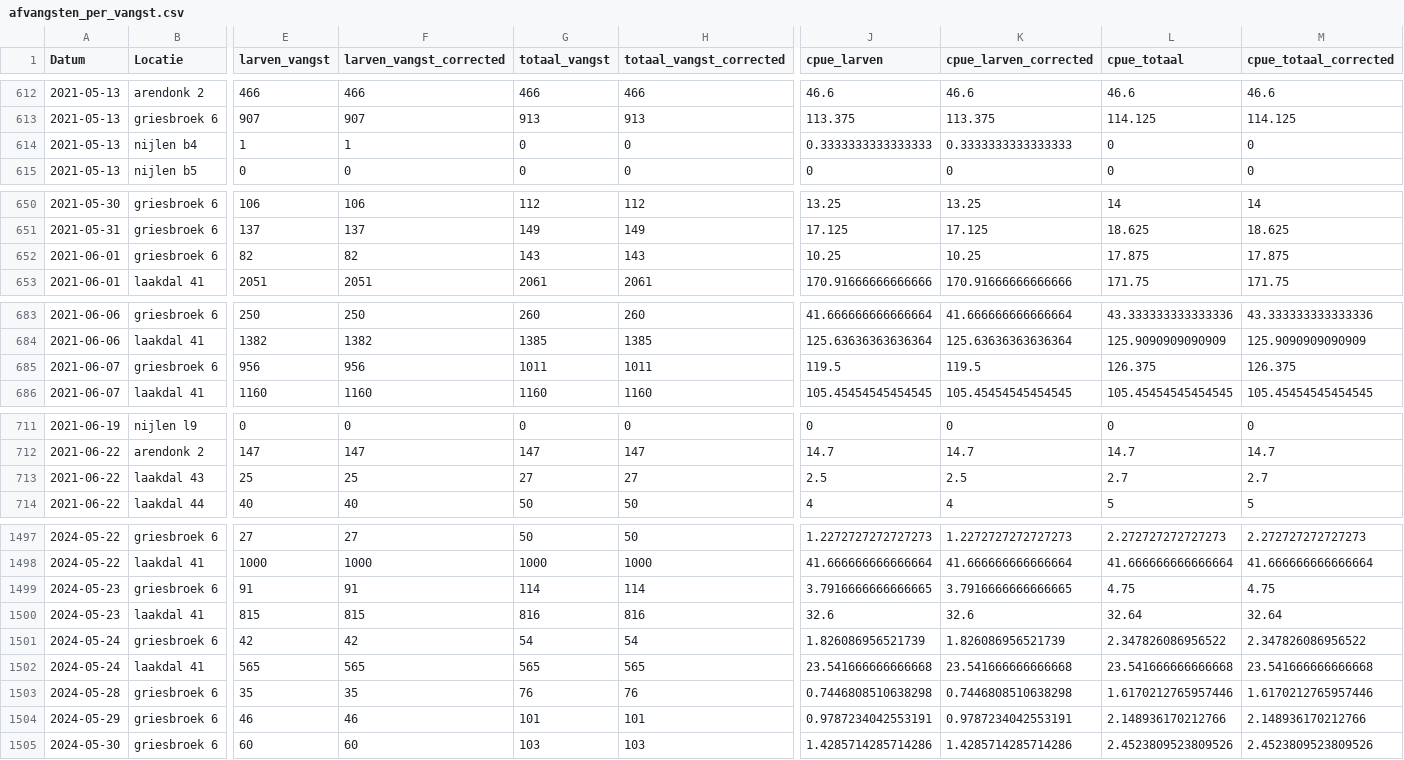
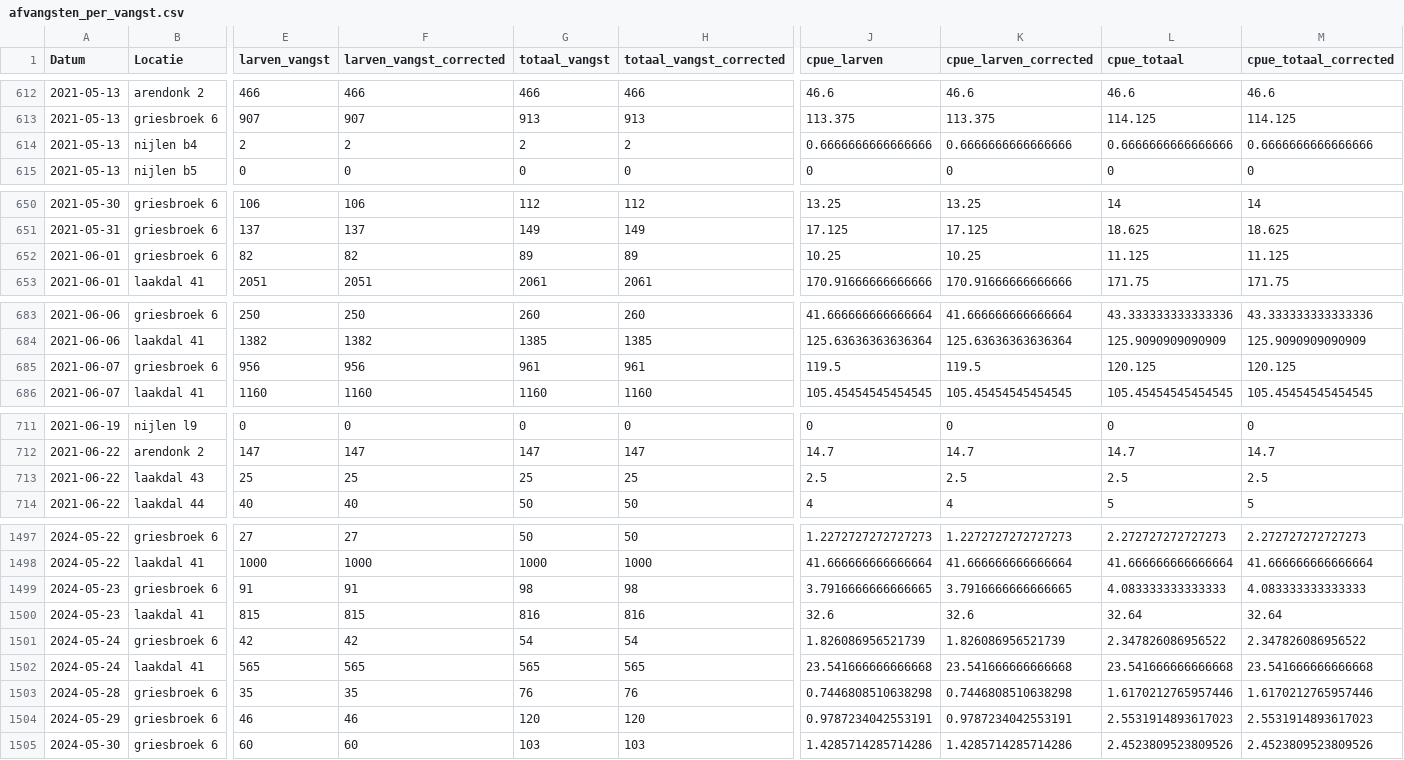
Before and after one commit to inbo/sk-analyse, a CSV file: interim/afvangsten_per_vangst.csv, drawn as a sheet; only a part is shown, gaps mark what is left out; the diff covers the shown part only; the diff names each change by its address in the sheet, - before the commit and + after, or states it on an @@ line.

```diff
--- a/interim/afvangsten_per_vangst.csv
+++ b/interim/afvangsten_per_vangst.csv
-E614 (larven_vangst): 1
+E614 (larven_vangst): 2
-F614 (larven_vangst_corrected): 1
+F614 (larven_vangst_corrected): 2
-G614 (totaal_vangst): 0
+G614 (totaal_vangst): 2
-H614 (totaal_vangst_corrected): 0
+H614 (totaal_vangst_corrected): 2
-J614 (cpue_larven): 0.3333333333333333
+J614 (cpue_larven): 0.6666666666666666
-K614 (cpue_larven_corrected): 0.3333333333333333
+K614 (cpue_larven_corrected): 0.6666666666666666
-L614 (cpue_totaal): 0
+L614 (cpue_totaal): 0.6666666666666666
-M614 (cpue_totaal_corrected): 0
+M614 (cpue_totaal_corrected): 0.6666666666666666
-G652 (totaal_vangst): 143
+G652 (totaal_vangst): 89
-H652 (totaal_vangst_corrected): 143
+H652 (totaal_vangst_corrected): 89
-L652 (cpue_totaal): 17.875
+L652 (cpue_totaal): 11.125
-M652 (cpue_totaal_corrected): 17.875
+M652 (cpue_totaal_corrected): 11.125
-G685 (totaal_vangst): 1011
+G685 (totaal_vangst): 961
-H685 (totaal_vangst_corrected): 1011
+H685 (totaal_vangst_corrected): 961
-L685 (cpue_totaal): 126.375
+L685 (cpue_totaal): 120.125
-M685 (cpue_totaal_corrected): 126.375
+M685 (cpue_totaal_corrected): 120.125
-G713 (totaal_vangst): 27
+G713 (totaal_vangst): 25
-H713 (totaal_vangst_corrected): 27
+H713 (totaal_vangst_corrected): 25
-L713 (cpue_totaal): 2.7
+L713 (cpue_totaal): 2.5
-M713 (cpue_totaal_corrected): 2.7
+M713 (cpue_totaal_corrected): 2.5
-G1499 (totaal_vangst): 114
+G1499 (totaal_vangst): 98
-H1499 (totaal_vangst_corrected): 114
+H1499 (totaal_vangst_corrected): 98
-L1499 (cpue_totaal): 4.75
+L1499 (cpue_totaal): 4.083333333333333
-M1499 (cpue_totaal_corrected): 4.75
+M1499 (cpue_totaal_corrected): 4.083333333333333
-G1504 (totaal_vangst): 101
+G1504 (totaal_vangst): 120
-H1504 (totaal_vangst_corrected): 101
+H1504 (totaal_vangst_corrected): 120
-L1504 (cpue_totaal): 2.148936170212766
+L1504 (cpue_totaal): 2.5531914893617023
-M1504 (cpue_totaal_corrected): 2.148936170212766
+M1504 (cpue_totaal_corrected): 2.5531914893617023
```
Also changed, not shown: 36 edited cells elsewhere in this file, interim/missing_from_old.csv, 3 other files.
